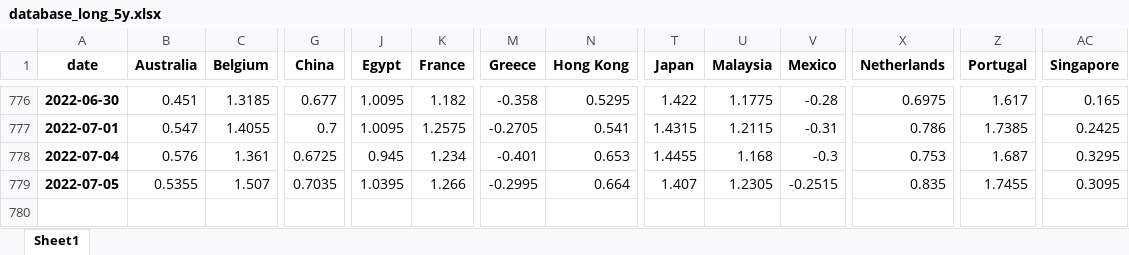
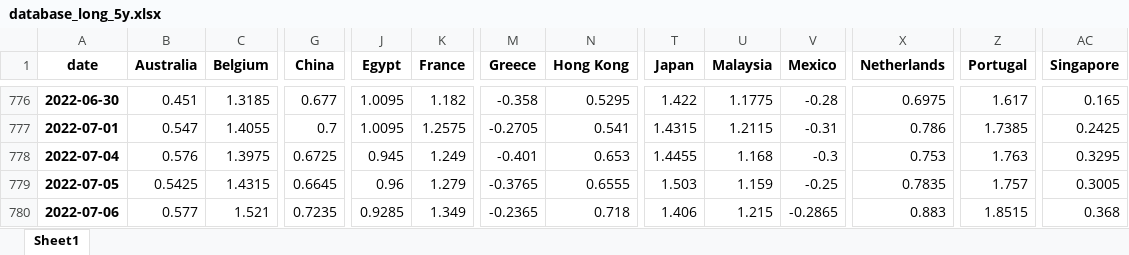
Before and after one commit to cober-data/curvature_database, an Excel workbook: database_long_5y.xlsx, sheet Sheet1, drawn as a sheet; only a part is shown, gaps mark what is left out; values as stored, in another font and other column widths than the file's, no borders; rows hold the shown columns only; the diff covers the shown part only; the diff names each change by its address in the sheet, - before the commit and + after, or states it on an @@ line.

```diff
--- a/database_long_5y.xlsx (sheet Sheet1)
+++ b/database_long_5y.xlsx (sheet Sheet1)
-C778 (Belgium): 1.361
+C778 (Belgium): 1.3975
-K778 (France): 1.234
+K778 (France): 1.249
-Z778 (Portugal): 1.687
+Z778 (Portugal): 1.763
-B779 (Australia): 0.5355
+B779 (Australia): 0.5425
-C779 (Belgium): 1.507
+C779 (Belgium): 1.4315
-G779 (China): 0.7035
+G779 (China): 0.6645
-J779 (Egypt): 1.0395
+J779 (Egypt): 0.96
-K779 (France): 1.266
+K779 (France): 1.279
-M779 (Greece): -0.2995
+M779 (Greece): -0.3765
-N779 (Hong Kong): 0.664
+N779 (Hong Kong): 0.6555
-T779 (Japan): 1.407
+T779 (Japan): 1.503
-U779 (Malaysia): 1.2305
+U779 (Malaysia): 1.159
-V779 (Mexico): -0.2515
+V779 (Mexico): -0.25
-X779 (Netherlands): 0.835
+X779 (Netherlands): 0.7835
-Z779 (Portugal): 1.7455
+Z779 (Portugal): 1.757
-AC779 (Singapore): 0.3095
+AC779 (Singapore): 0.3005
+row 780: 2022-07-06 | 0.577 | 1.521 | 0.7235 | 0.9285 | 1.349 | -0.2365 | 0.718 | 1.406 | 1.215 | -0.2865 | 0.883 | 1.8515 | 0.368
```
Also changed, not shown: 5 edited cells elsewhere in this sheet, Bonds_France.xlsx, Bonds_India.xlsx, 39 other files.
